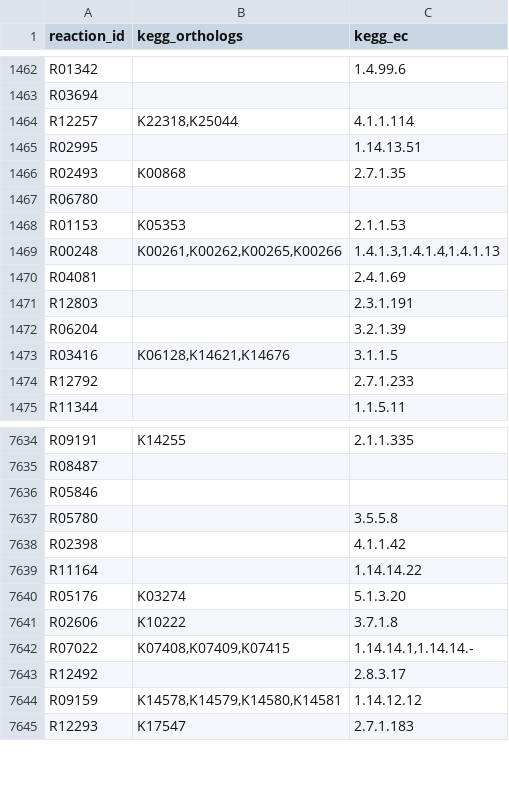
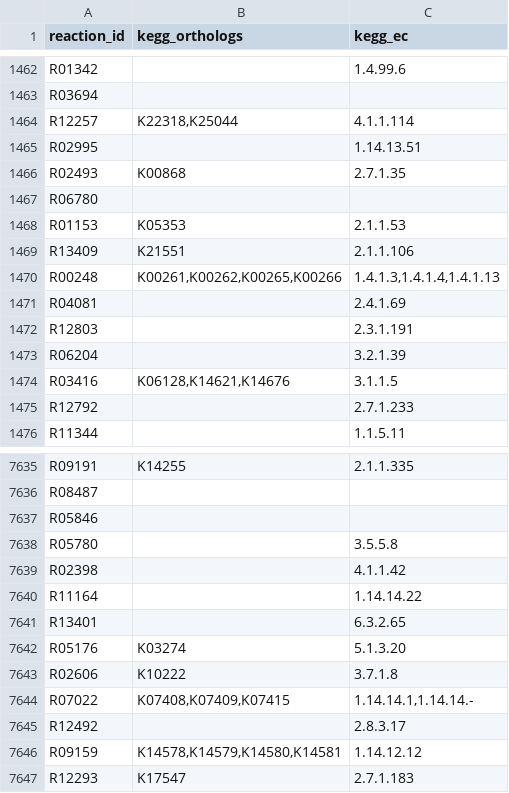
Before and after one commit to ArnaudBelcour/kegg2bipartitegraph, a TSV file: kegg2bipartitegraph/data/kegg_model/kegg_mapping.tsv, drawn as a sheet; only a part is shown, gaps mark what is left out.

```diff
--- a/kegg2bipartitegraph/data/kegg_model/kegg_mapping.tsv
+++ b/kegg2bipartitegraph/data/kegg_model/kegg_mapping.tsv
@@ -1468,2 +1468,3 @@ R06780
 R01153	K05353	2.1.1.53
+R13409	K21551	2.1.1.106
 R00248	K00261,K00262,K00265,K00266	1.4.1.3,1.4.1.4,1.4.1.13
@@ -7639,2 +7640,3 @@ R02398		4.1.1.42
 R11164		1.14.14.22
+R13401		6.3.2.65
 R05176	K03274	5.1.3.20
```
Also changed, not shown: kegg2bipartitegraph/data/kegg_model/kegg_compound_name.tsv, kegg2bipartitegraph/data/kegg_model/kegg_modules.tsv, 10 other files.
